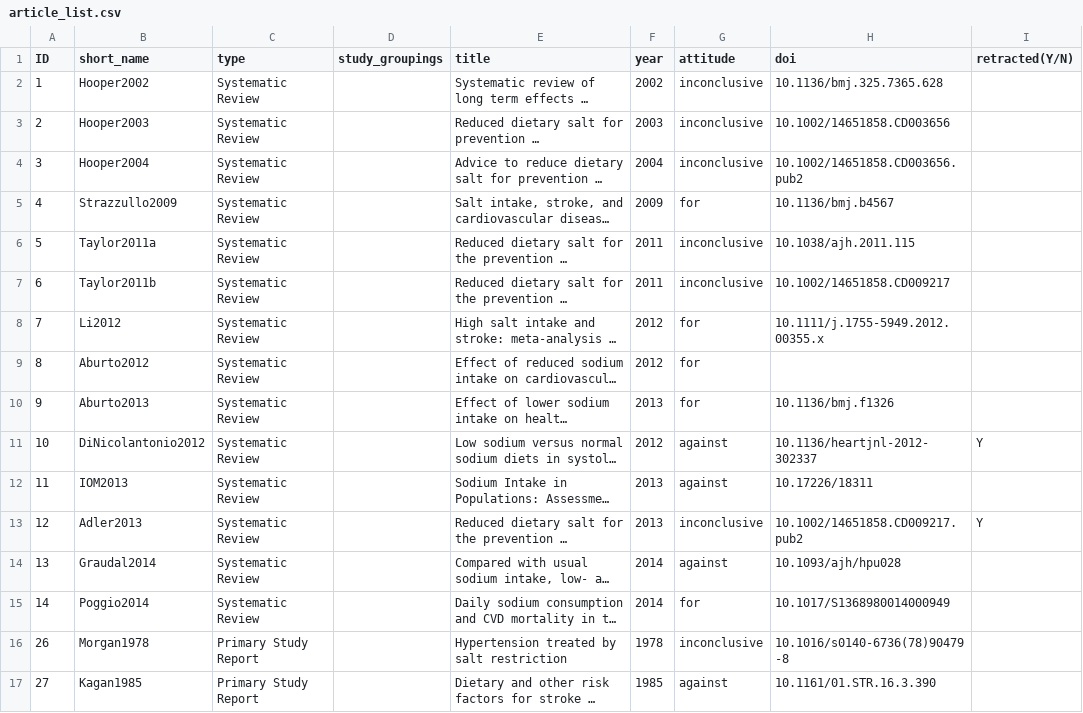
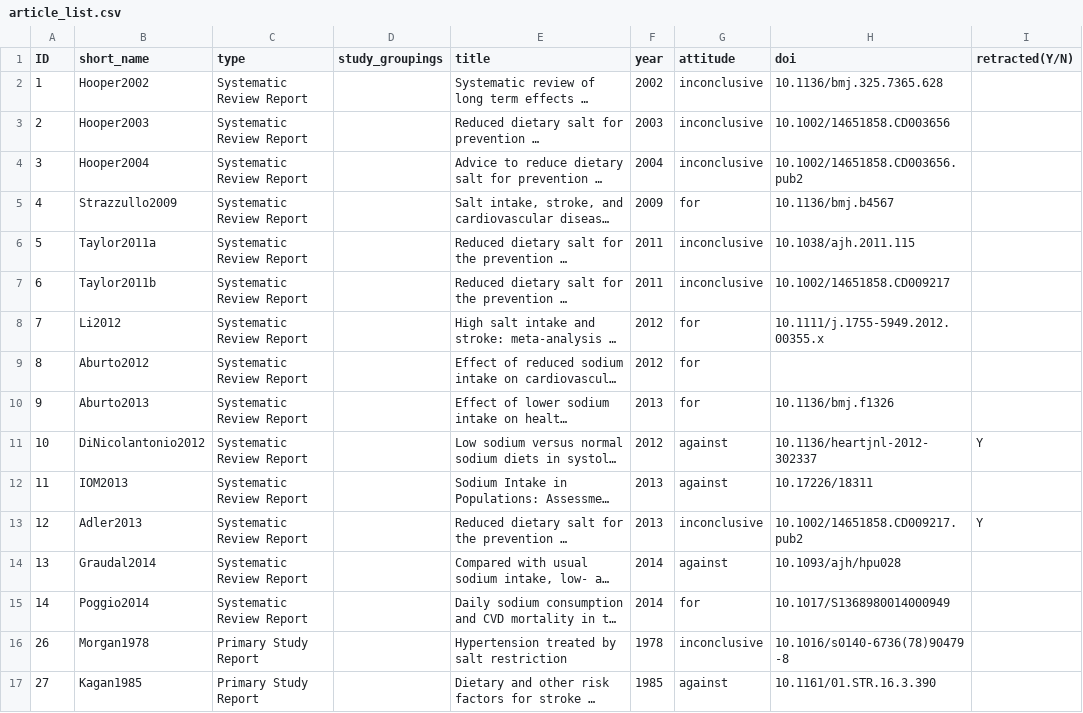
Before and after one commit to infoqualitylab/author_network_analysis, a CSV file: Salt/data/databank_deposit_version_2/article_list.csv, drawn as a sheet; only a part is shown; long unchanged cells end in …; the diff names each change by its address in the sheet, - before the commit and + after, or states it on an @@ line.

Commit message:
Update article_list.csv

```diff
--- a/Salt/data/databank_deposit_version_2/article_list.csv
+++ b/Salt/data/databank_deposit_version_2/article_list.csv
-C2:C15 (type): Systematic Review
+C2:C15 (type): Systematic Review Report
```
